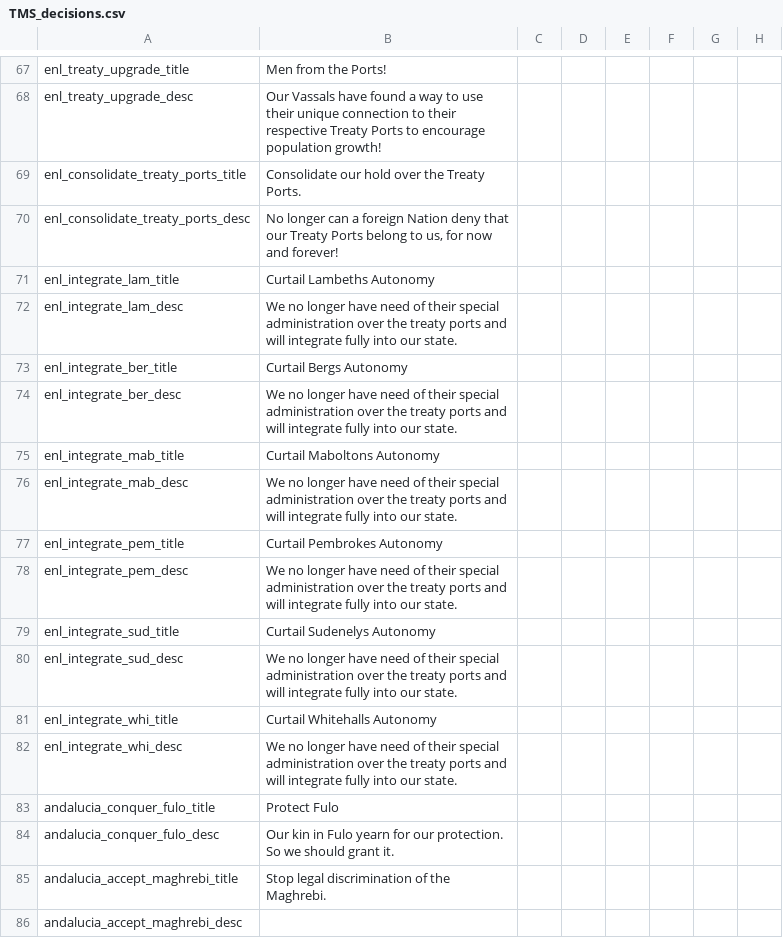
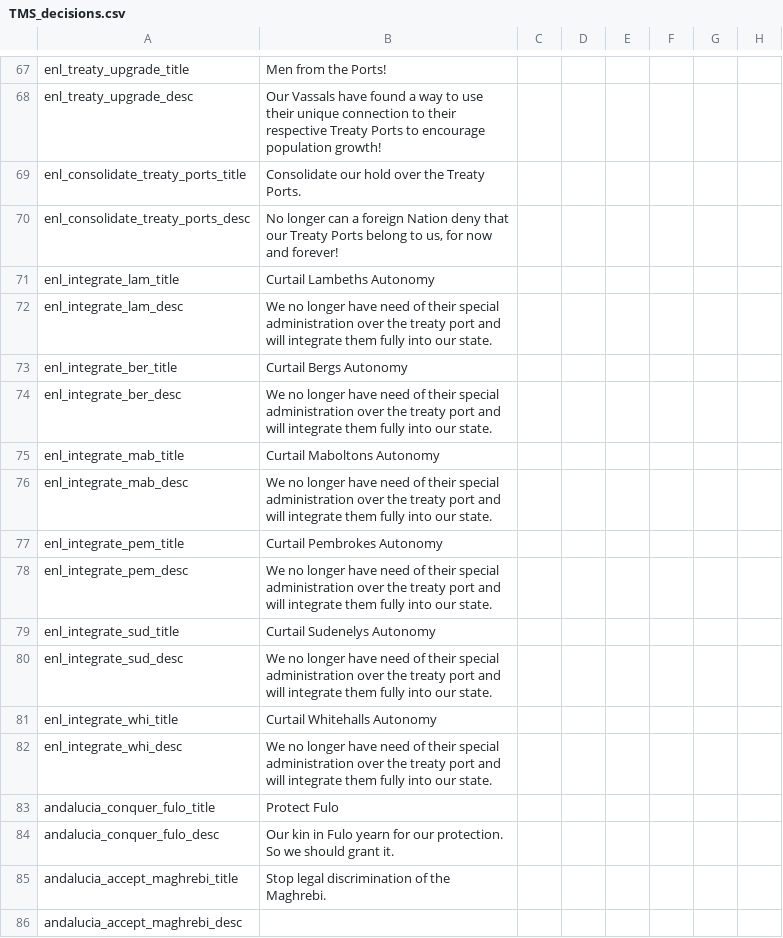
Before and after one commit to Proxysseia/The-many-Seas, a CSV file: localisation/TMS_decisions.csv, drawn as a sheet; only a part is shown, gaps mark what is left out; the diff names each change by its address in the sheet, - before the commit and + after, or states it on an @@ line.

Commit message:
england buff, china treaty, overseas coring

```diff
--- a/localisation/TMS_decisions.csv
+++ b/localisation/TMS_decisions.csv
-B72: …the treaty ports and will integrate fully into…
+B72: …the treaty port and will integrate them fully into…
-B74: …the treaty ports and will integrate fully into…
+B74: …the treaty port and will integrate them fully into…
-B76: …the treaty ports and will integrate fully into…
+B76: …the treaty port and will integrate them fully into…
-B78: …the treaty ports and will integrate fully into…
+B78: …the treaty port and will integrate them fully into…
-B80: …the treaty ports and will integrate fully into…
+B80: …the treaty port and will integrate them fully into…
-B82: …the treaty ports and will integrate fully into…
+B82: …the treaty port and will integrate them fully into…
```
Also changed, not shown: 3 other files.
